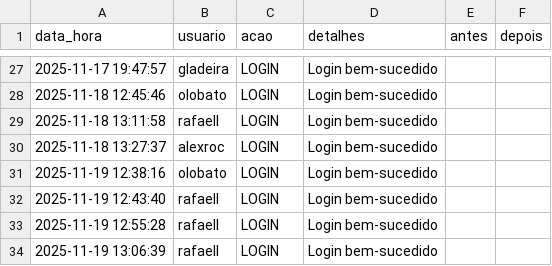
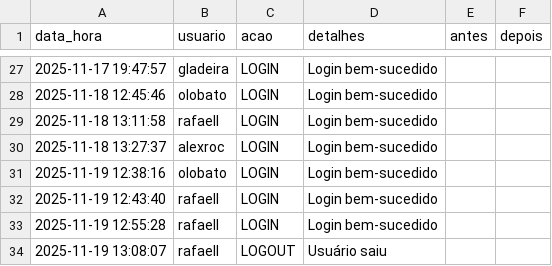
Before and after one commit to otavilobato/pecas1, a CSV file: logs.csv, drawn as a sheet; only a part is shown, gaps mark what is left out.

Commit message:
Atualização automática logs (19/11/2025 13:08)

```diff
--- a/logs.csv
+++ b/logs.csv
@@ -33,2 +33,2 @@ data_hora,usuario,acao,detalhes,antes,depois
 2025-11-19 12:55:28,rafaell,LOGIN,Login bem-sucedido,,
-2025-11-19 13:06:39,rafaell,LOGIN,Login bem-sucedido,,
+2025-11-19 13:08:07,rafaell,LOGOUT,Usuário saiu,,
```
